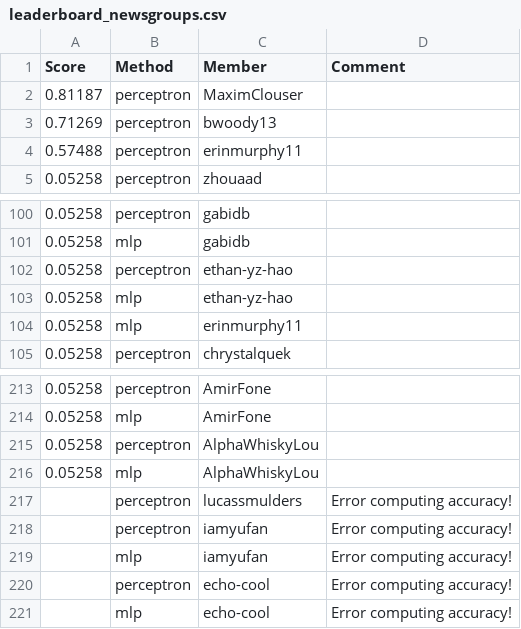
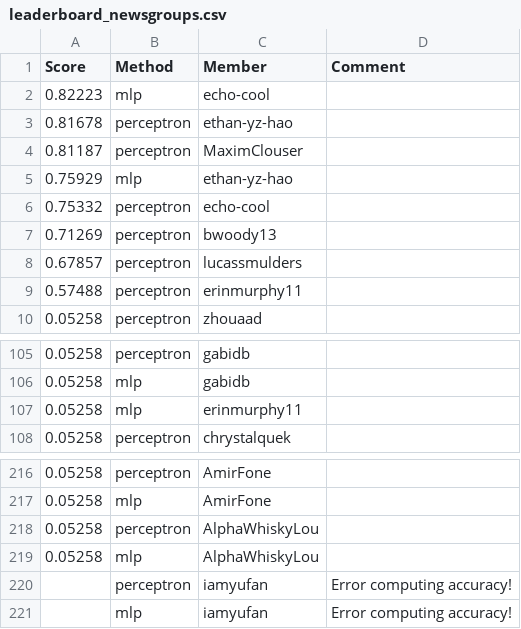
Before and after one commit to cornell-cs5740-sp24/leaderboards, a CSV file: a1/leaderboard_newsgroups.csv, drawn as a sheet; only a part is shown, gaps mark what is left out.

Commit message:
Leaderboard Update

```diff
--- a/a1/leaderboard_newsgroups.csv
+++ b/a1/leaderboard_newsgroups.csv
@@ -1,4 +1,9 @@
 Score,Method,Member,Comment
+0.82223,mlp,echo-cool,
+0.81678,perceptron,ethan-yz-hao,
 0.81187,perceptron,MaximClouser,
+0.75929,mlp,ethan-yz-hao,
+0.75332,perceptron,echo-cool,
 0.71269,perceptron,bwoody13,
+0.67857,perceptron,lucassmulders,
 0.57488,perceptron,erinmurphy11,
@@ -101,4 +106,2 @@ Score,Method,Member,Comment
 0.05258,mlp,gabidb,
-0.05258,perceptron,ethan-yz-hao,
-0.05258,mlp,ethan-yz-hao,
 0.05258,mlp,erinmurphy11,
@@ -216,6 +219,3 @@ Score,Method,Member,Comment
 0.05258,mlp,AlphaWhiskyLou,
-,perceptron,lucassmulders,Error computing accuracy!
 ,perceptron,iamyufan,Error computing accuracy!
 ,mlp,iamyufan,Error computing accuracy!
-,perceptron,echo-cool,Error computing accuracy!
-,mlp,echo-cool,Error computing accuracy!
```
